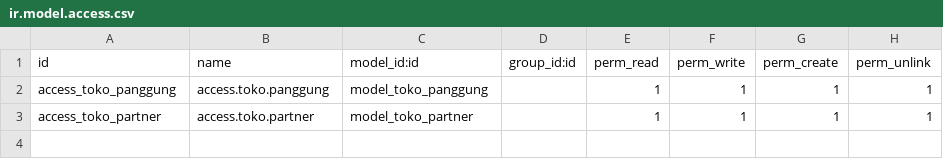
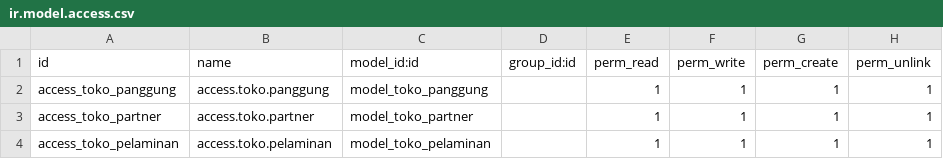
Before and after one commit to tickernelz/toko_zhafron, a CSV file: security/ir.model.access.csv, drawn as a sheet.

Commit message:
add pelaminan model to security
Signed-off-by: tickernelz <zhafronadani@gmail.com>

```diff
--- a/security/ir.model.access.csv
+++ b/security/ir.model.access.csv
@@ -3 +3,2 @@ access_toko_panggung,access.toko.panggung,model_toko_panggung,,1,1,1,1
 access_toko_partner,access.toko.partner,model_toko_partner,,1,1,1,1
+access_toko_pelaminan,access.toko.pelaminan,model_toko_pelaminan,,1,1,1,1
```
